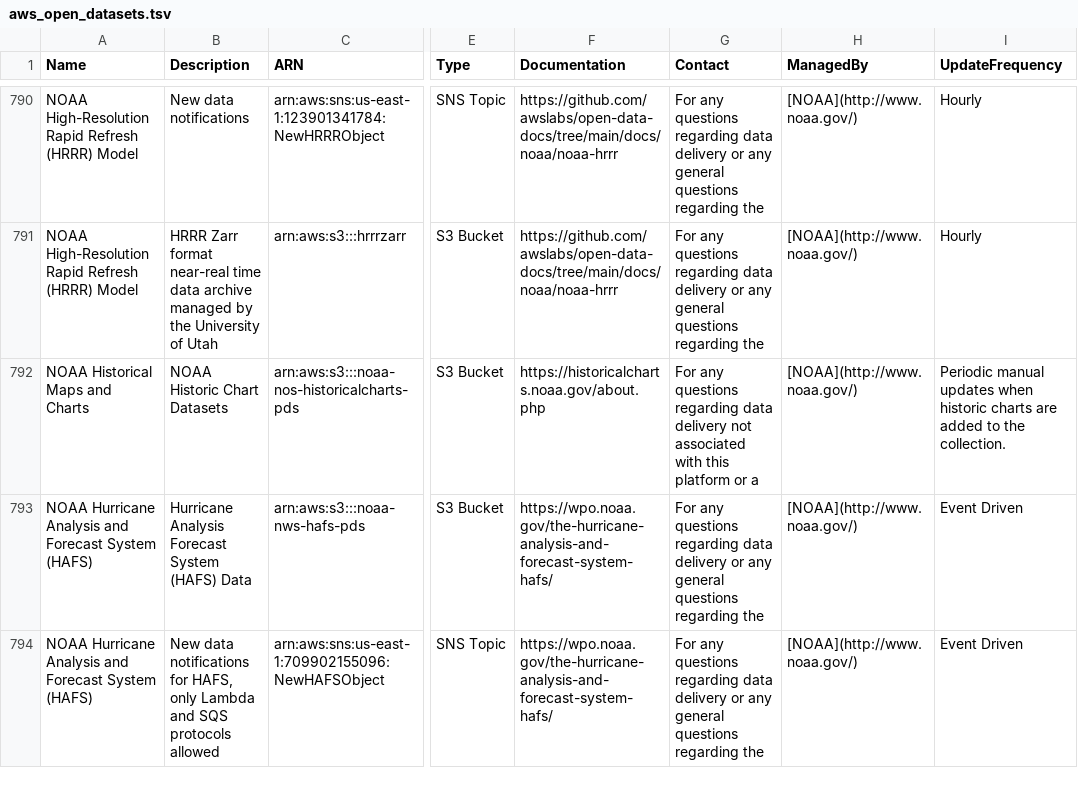
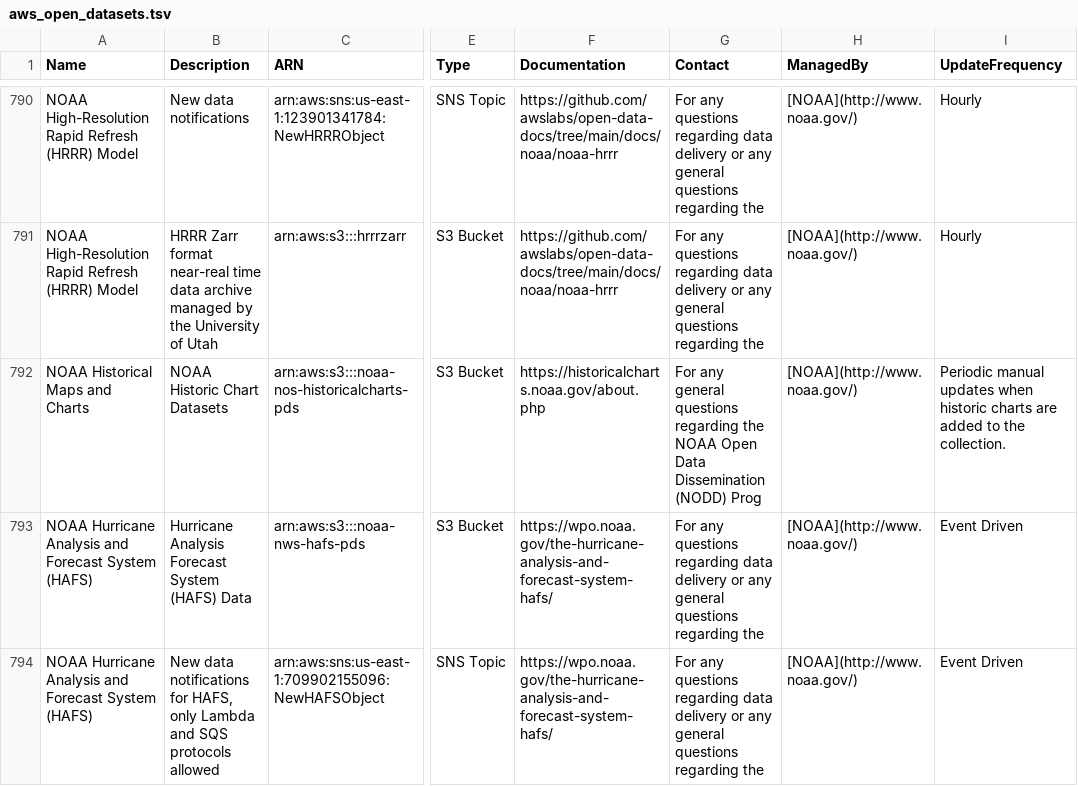
Before and after one commit to opengeos/aws-open-data, a TSV file: aws_open_datasets.tsv, drawn as a sheet; only a part is shown, gaps mark what is left out; the diff names each change by its address in the sheet, - before the commit and + after, or states it on an @@ line.

```diff
--- a/aws_open_datasets.tsv
+++ b/aws_open_datasets.tsv
-G792 (Contact): For any questions regarding data delivery not associated with this platform or a
+G792 (Contact): For any general questions regarding the NOAA Open Data Dissemination (NODD) Prog
```
Also changed, not shown: 2 other files.
